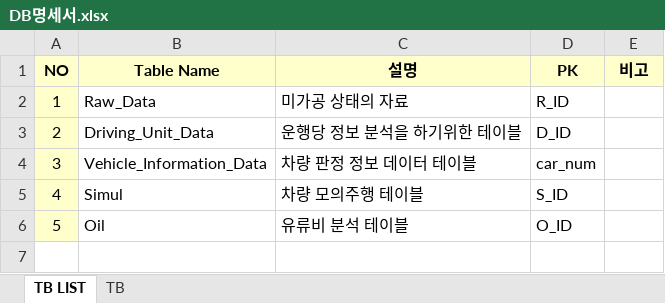
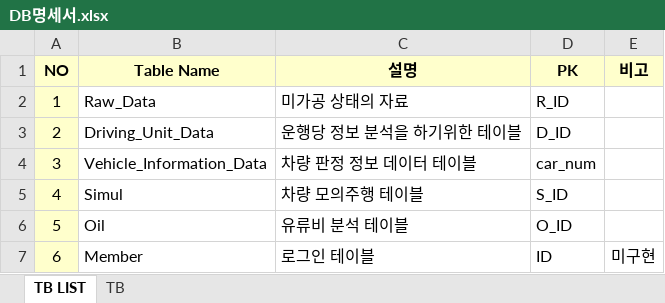
Before and after one commit to K-DIGITAL-Team4/BackEnd, an Excel workbook: DB명세서.xlsx, sheet TB LIST, drawn as a sheet; values as stored, in another font and other column widths than the file's, no borders; the diff names each change by its address in the sheet, - before the commit and + after, or states it on an @@ line.

```diff
--- a/DB명세서.xlsx (sheet TB LIST)
+++ b/DB명세서.xlsx (sheet TB LIST)
+row 7: 6 | Member | 로그인 테이블 | ID | 미구현
```
Also changed, not shown: sheet TB, 2 other files.
